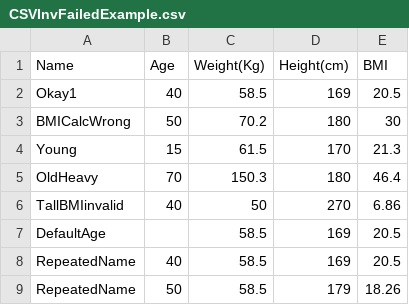
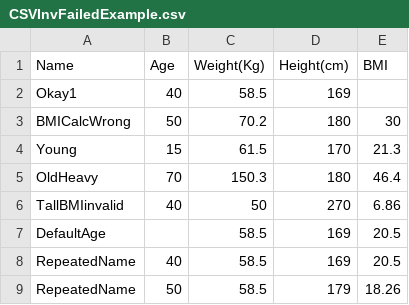
Before and after one commit to leouk/VDM_Toolkit, a CSV file: plugins/vdmlib/src/main/resources/CSVInvFailedExample.csv, drawn as a sheet.

Commit message:
Added Error example text to csv paper

```diff
--- a/plugins/vdmlib/src/main/resources/CSVInvFailedExample.csv
+++ b/plugins/vdmlib/src/main/resources/CSVInvFailedExample.csv
@@ -1,3 +1,3 @@
 Name,Age,Weight(Kg),Height(cm),BMI
-"Okay1",40,58.5,169,20.5
+"Okay1",40,58.5,169
 "BMICalcWrong",50,70.2,180,30
```
Also changed, not shown: 7 other files.
